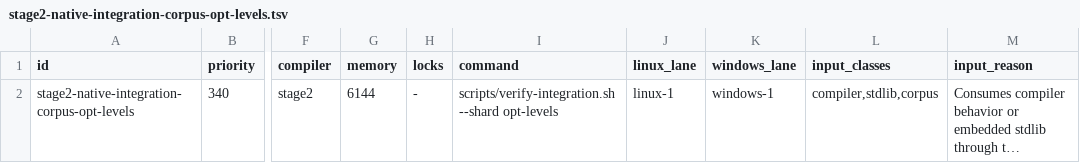
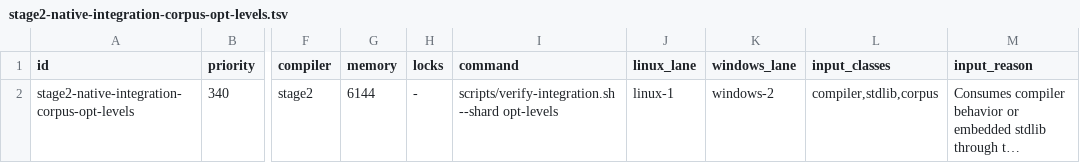
Before and after one commit to JoNil-Botta/typelisp, a TSV file: scripts/ci-gates.d/stage2-native-integration-corpus-opt-levels.tsv, drawn as a sheet; only a part is shown, gaps mark what is left out; long unchanged cells end in …; the diff names each change by its address in the sheet, - before the commit and + after, or states it on an @@ line.

Commit message:
ci: rebalance 2x2 lanes and wire local integration changed-files scoping

```diff
--- a/scripts/ci-gates.d/stage2-native-integration-corpus-opt-levels.tsv
+++ b/scripts/ci-gates.d/stage2-native-integration-corpus-opt-levels.tsv
-K2 (windows_lane): windows-1
+K2 (windows_lane): windows-2
```
Also changed, not shown: scripts/ci-gates.d/stage2-opt2-built-cli-compile-cross-fixpoint-regression.tsv, scripts/ci-gates.d/stage2-public-tool-corpora.tsv, 3 other files.
